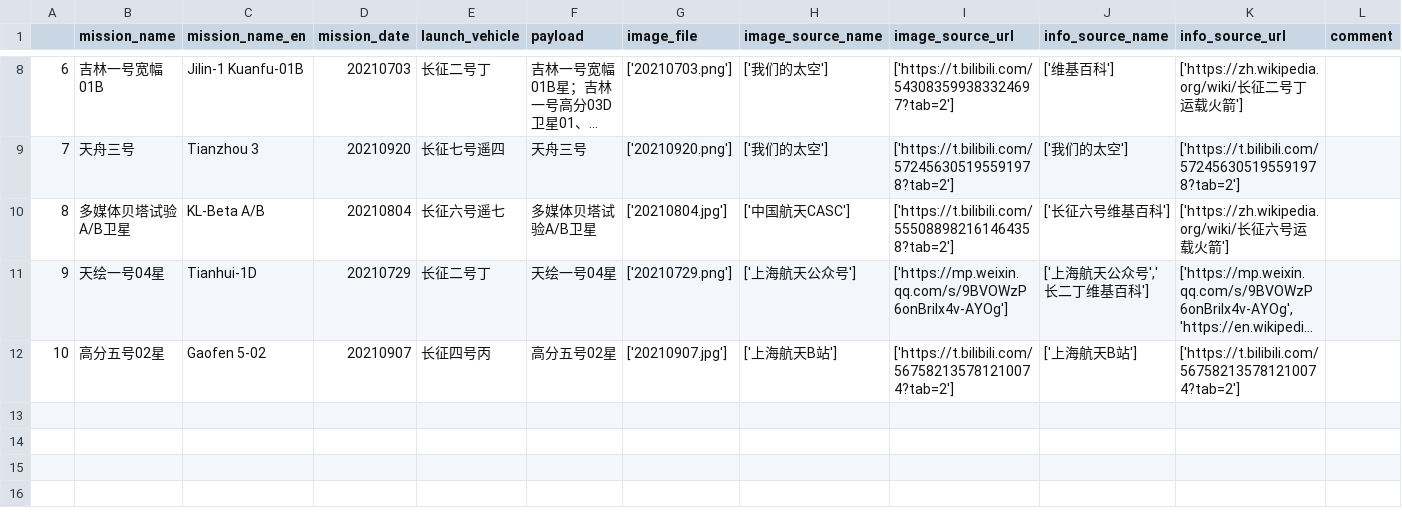
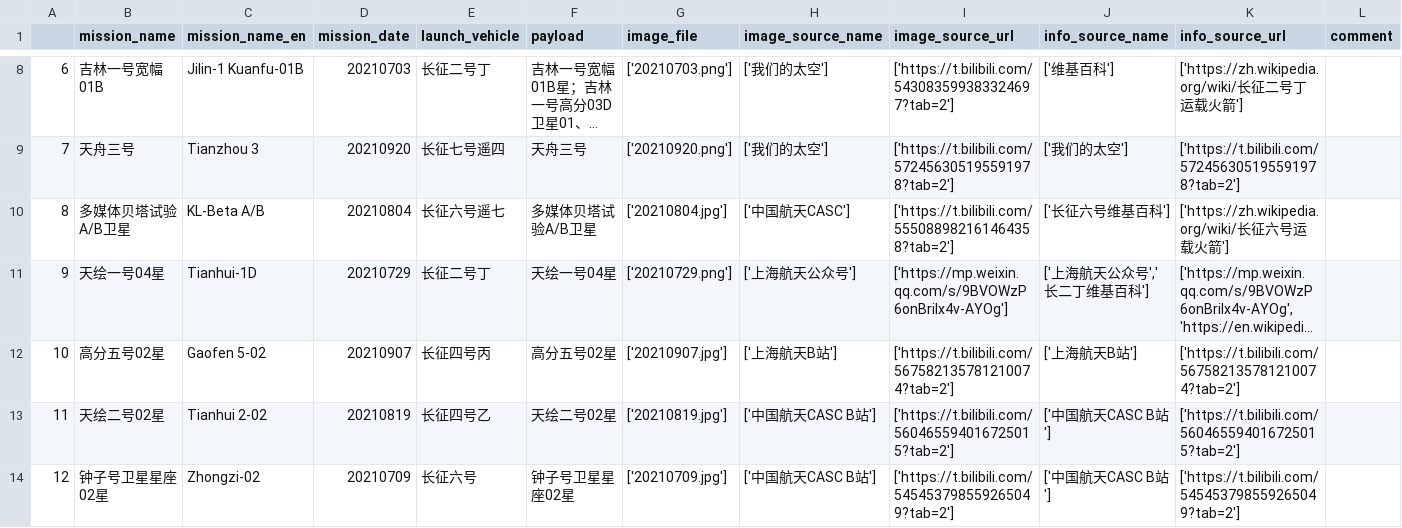
Before and after one commit to pengzhenghao/ChinaSpaceMissionBadges, a CSV file: gallery/dataset.csv, drawn as a sheet; only a part is shown, gaps mark what is left out; long unchanged cells end in ….

```diff
--- a/gallery/dataset.csv
+++ b/gallery/dataset.csv
@@ -12 +12,3 @@
 10,高分五号02星,Gaofen 5-02,20210907,长征四号丙,高分五号02星,['20210907.jpg'],['上海航天B站'],['https://t.bilibili.com/567582135781210074?tab=2'],['上海航天B站'],['https://t.bilibili.com/567582135781210074?tab=2']
+11,天绘二号02星,Tianhui 2-02,20210819,长征四号乙,天绘二号02星,['20210819.jpg'],['中国航天CASC B站'],['https://t.bilibili.com/560465594016725015?tab=2'],['中国航天CASC B站'],['https://t.bilibili.com/560465594016725015?tab=2']
+12,钟子号卫星星座02星,Zhongzi-02,20210709,长征六号,钟子号卫星星座02星,['20210709.jpg'],['中国航天CASC B站'],['https://t.bilibili.com/545453798559265049?tab=2'],['中国航天CASC B站'],['https://t.bilibili.com/545453798559265049?tab=2']
```
Also changed, not shown: 6 other files.
